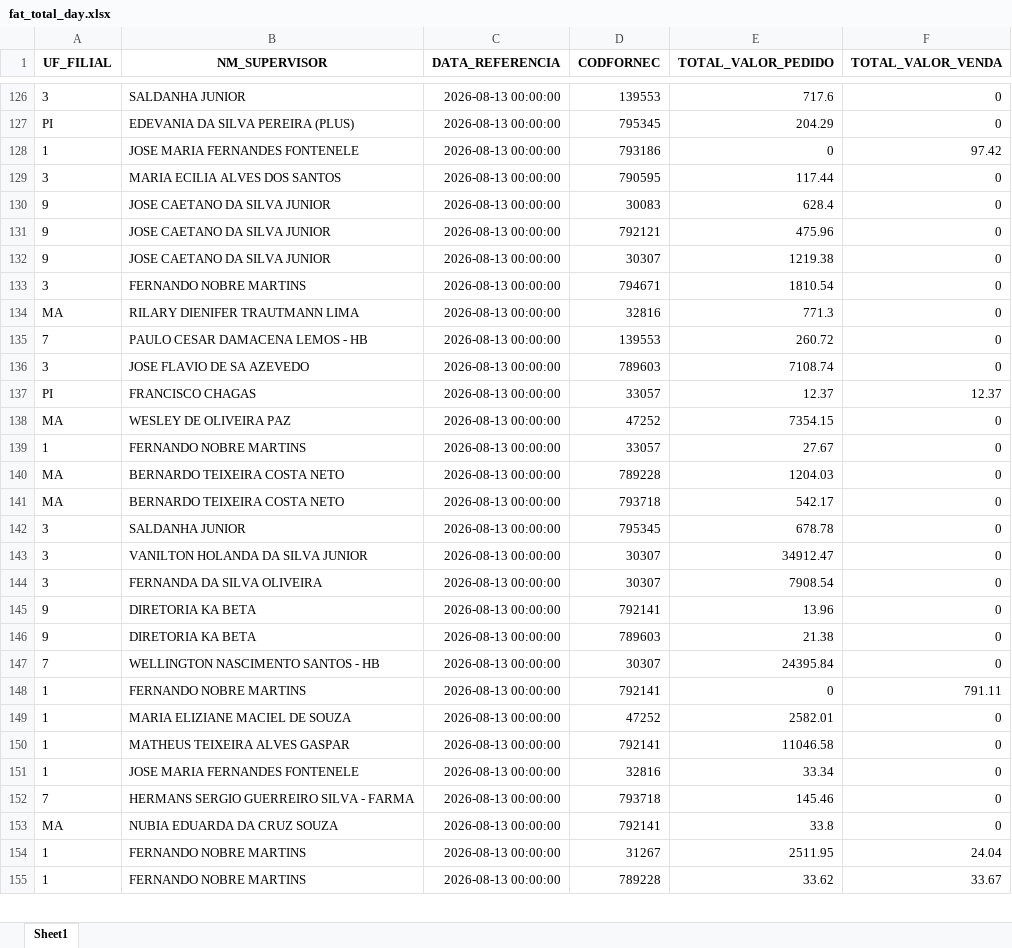
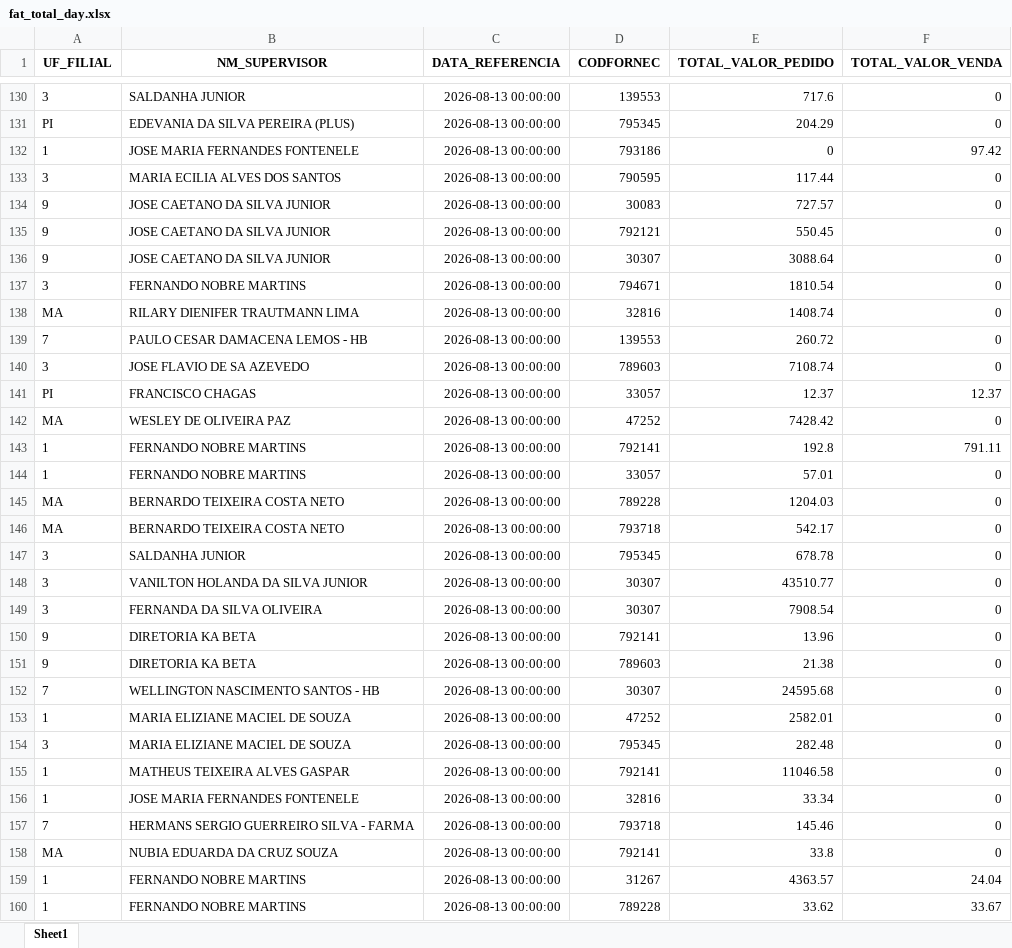
Before and after one commit to RoqueChristian/total_day, an Excel workbook: data/fat_total_day.xlsx, sheet Sheet1, drawn as a sheet; only a part is shown, gaps mark what is left out; values as stored, in another font and other column widths than the file's, no borders; removed rows and columns are numbered as before the commit, all else as after; the diff covers the shown part only; the diff names each change by its address in the sheet, - before the commit and + after, or states it on an @@ line.

Commit message:
chore(data): batch update intraday vendas - 11:30:03

```diff
--- a/data/fat_total_day.xlsx (sheet Sheet1)
+++ b/data/fat_total_day.xlsx (sheet Sheet1)
-E134 (TOTAL_VALOR_PEDIDO): 628.4
+E134 (TOTAL_VALOR_PEDIDO): 727.57
-E135 (TOTAL_VALOR_PEDIDO): 475.96
+E135 (TOTAL_VALOR_PEDIDO): 550.45
-E136 (TOTAL_VALOR_PEDIDO): 1219.38
+E136 (TOTAL_VALOR_PEDIDO): 3088.64
-E138 (TOTAL_VALOR_PEDIDO): 771.3
+E138 (TOTAL_VALOR_PEDIDO): 1408.74
-E142 (TOTAL_VALOR_PEDIDO): 7354.15
+E142 (TOTAL_VALOR_PEDIDO): 7428.42
+row 143: 1 | FERNANDO NOBRE MARTINS | 2026-08-13 00:00:00 | 792141 | 192.8 | 791.11
-E144 (TOTAL_VALOR_PEDIDO): 27.67
+E144 (TOTAL_VALOR_PEDIDO): 57.01
-E148 (TOTAL_VALOR_PEDIDO): 34912.47
+E148 (TOTAL_VALOR_PEDIDO): 43510.77
-E152 (TOTAL_VALOR_PEDIDO): 24395.84
+E152 (TOTAL_VALOR_PEDIDO): 24595.68
-row 148: 1 | FERNANDO NOBRE MARTINS | 2026-08-13 00:00:00 | 792141 | 0 | 791.11
+row 154: 3 | MARIA ELIZIANE MACIEL DE SOUZA | 2026-08-13 00:00:00 | 795345 | 282.48 | 0
-E159 (TOTAL_VALOR_PEDIDO): 2511.95
+E159 (TOTAL_VALOR_PEDIDO): 4363.57
```
Also changed, not shown: 10 added rows, 3 removed rows and 53 edited cells elsewhere in this sheet.
